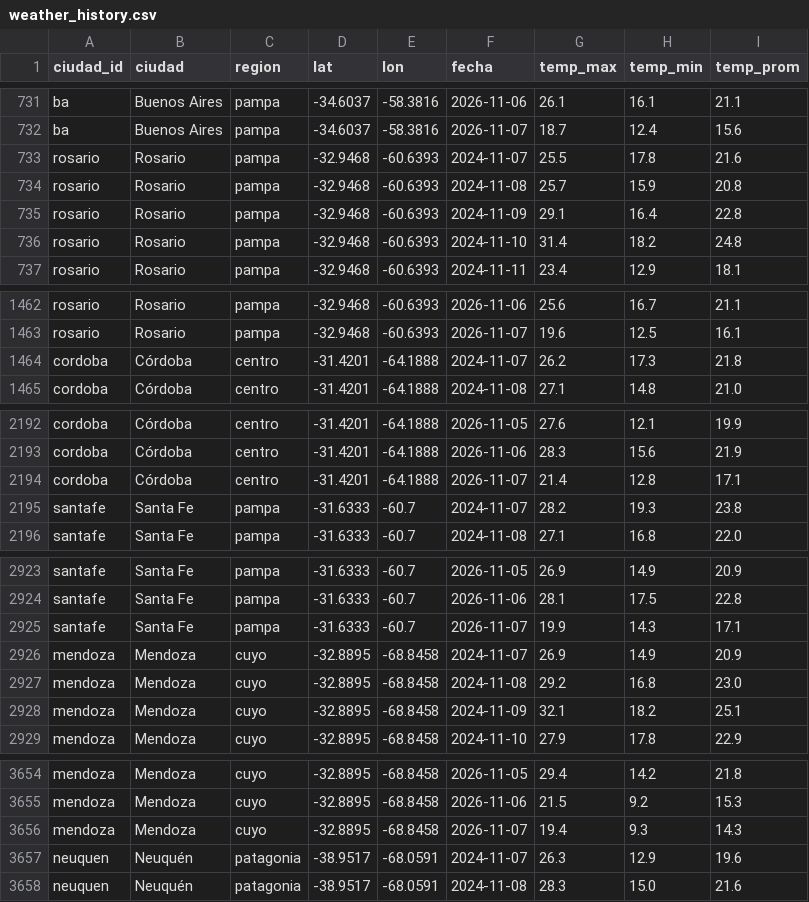
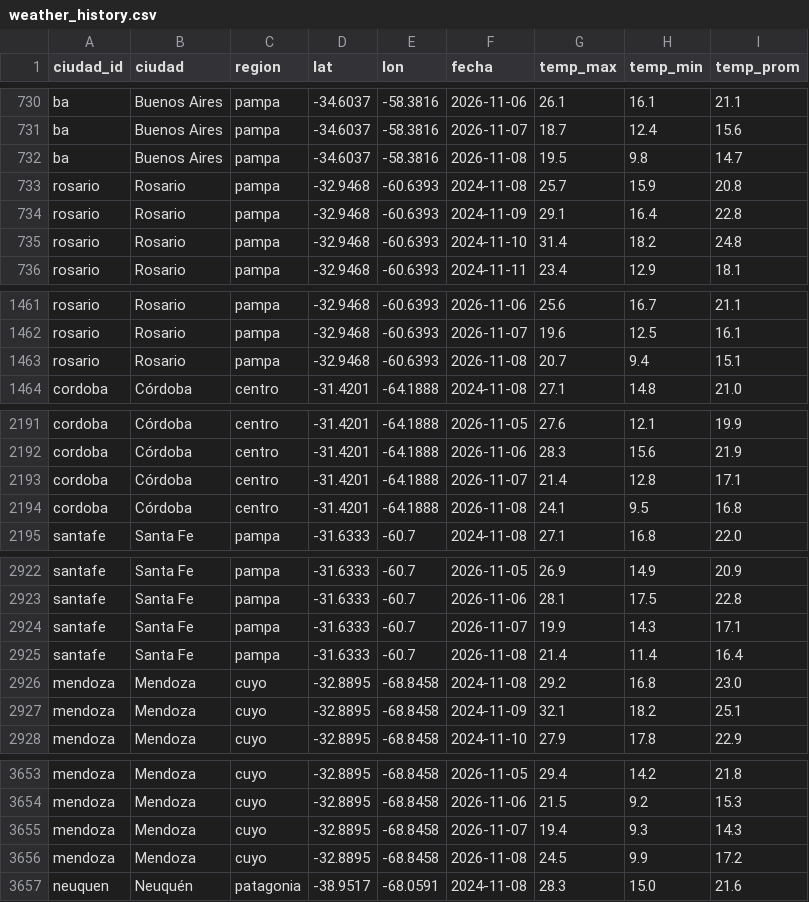
Before and after one commit to mpodeley/estado-red-gas, a CSV file: public/data/weather_history.csv, drawn as a sheet; only a part is shown, gaps mark what is left out; the diff covers the shown part only.

```diff
--- a/public/data/weather_history.csv
+++ b/public/data/weather_history.csv
@@ -732,3 +731,3 @@ ba,Buenos Aires,pampa,-34.6037,-58.3816,2026-11-06,26.1,16.1,21.1
 ba,Buenos Aires,pampa,-34.6037,-58.3816,2026-11-07,18.7,12.4,15.6
-rosario,Rosario,pampa,-32.9468,-60.6393,2024-11-07,25.5,17.8,21.6
+ba,Buenos Aires,pampa,-34.6037,-58.3816,2026-11-08,19.5,9.8,14.7
 rosario,Rosario,pampa,-32.9468,-60.6393,2024-11-08,25.7,15.9,20.8
@@ -1463,3 +1462,3 @@ rosario,Rosario,pampa,-32.9468,-60.6393,2026-11-06,25.6,16.7,21.1
 rosario,Rosario,pampa,-32.9468,-60.6393,2026-11-07,19.6,12.5,16.1
-cordoba,Córdoba,centro,-31.4201,-64.1888,2024-11-07,26.2,17.3,21.8
+rosario,Rosario,pampa,-32.9468,-60.6393,2026-11-08,20.7,9.4,15.1
 cordoba,Córdoba,centro,-31.4201,-64.1888,2024-11-08,27.1,14.8,21.0
@@ -2194,3 +2193,3 @@ cordoba,Córdoba,centro,-31.4201,-64.1888,2026-11-06,28.3,15.6,21.9
 cordoba,Córdoba,centro,-31.4201,-64.1888,2026-11-07,21.4,12.8,17.1
-santafe,Santa Fe,pampa,-31.6333,-60.7,2024-11-07,28.2,19.3,23.8
+cordoba,Córdoba,centro,-31.4201,-64.1888,2026-11-08,24.1,9.5,16.8
 santafe,Santa Fe,pampa,-31.6333,-60.7,2024-11-08,27.1,16.8,22.0
@@ -2925,3 +2924,3 @@ santafe,Santa Fe,pampa,-31.6333,-60.7,2026-11-06,28.1,17.5,22.8
 santafe,Santa Fe,pampa,-31.6333,-60.7,2026-11-07,19.9,14.3,17.1
-mendoza,Mendoza,cuyo,-32.8895,-68.8458,2024-11-07,26.9,14.9,20.9
+santafe,Santa Fe,pampa,-31.6333,-60.7,2026-11-08,21.4,11.4,16.4
 mendoza,Mendoza,cuyo,-32.8895,-68.8458,2024-11-08,29.2,16.8,23.0
@@ -3656,3 +3655,3 @@ mendoza,Mendoza,cuyo,-32.8895,-68.8458,2026-11-06,21.5,9.2,15.3
 mendoza,Mendoza,cuyo,-32.8895,-68.8458,2026-11-07,19.4,9.3,14.3
-neuquen,Neuquén,patagonia,-38.9517,-68.0591,2024-11-07,26.3,12.9,19.6
+mendoza,Mendoza,cuyo,-32.8895,-68.8458,2026-11-08,24.5,9.9,17.2
 neuquen,Neuquén,patagonia,-38.9517,-68.0591,2024-11-08,28.3,15.0,21.6
```
Also changed, not shown: 5 added rows and 5 removed rows elsewhere in this file, public/data/carga_datos.csv, public/data/daily.csv, 27 other files.
